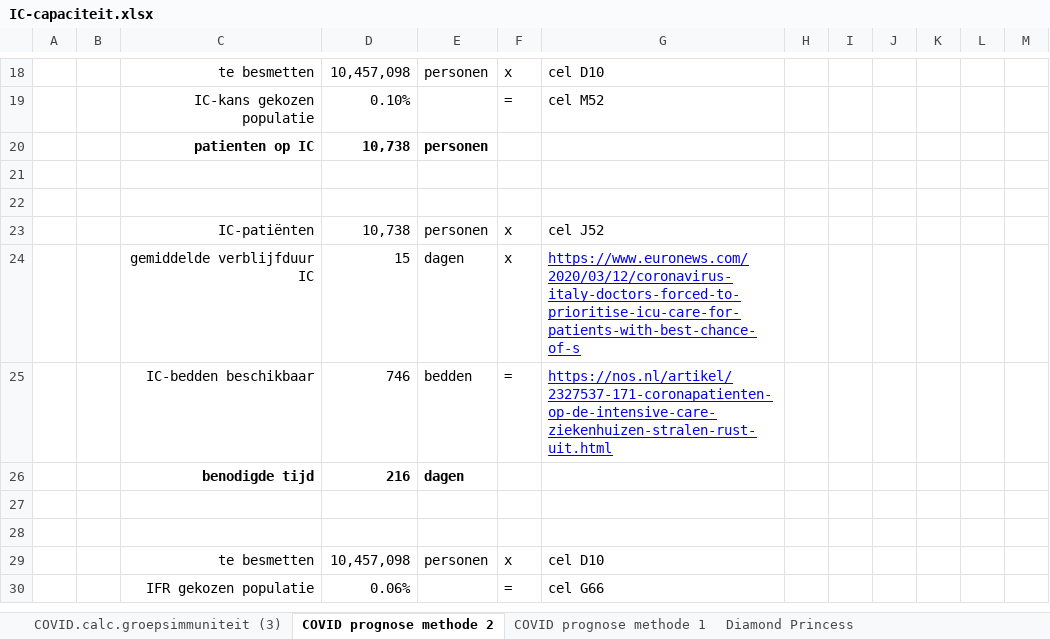
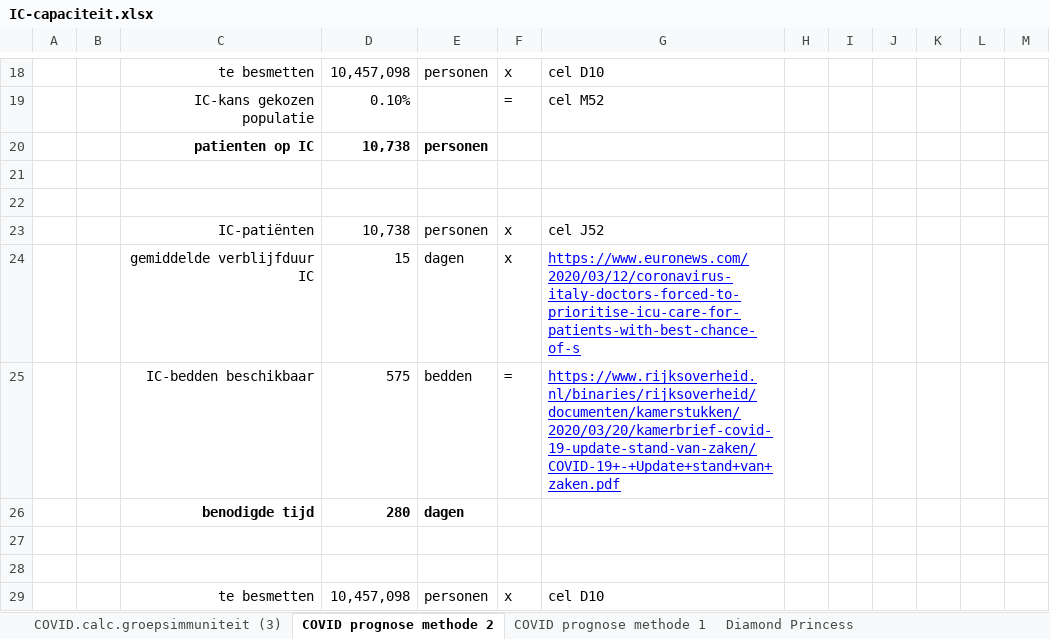
Before and after one commit to cwverhey/COVID-19, an Excel workbook: IC-capaciteit.xlsx, sheet COVID prognose methode 2, drawn as a sheet; only a part is shown, gaps mark what is left out; the shorter side is filled out with more unchanged rows; values as stored, in another font and other column widths than the file's, no borders; conditional formats not drawn; the diff names each change by its address in the sheet, - before the commit and + after, or states it on an @@ line.

Commit message:
minder bedden beschikbaar

```diff
--- a/IC-capaciteit.xlsx (sheet COVID prognose methode 2)
+++ b/IC-capaciteit.xlsx (sheet COVID prognose methode 2)
-D25: 746
+D25: 575
-G25: https://nos.nl/artikel/2327537-171-coronapatienten-op-de-intensive-care-ziekenhuizen-stralen-rust-uit.html
+G25: https://www.rijksoverheid.nl/binaries/rijksoverheid/documenten/kamerstukken/2020/03/20/kamerbrief-covid-19-update-stand-van-zaken/COVID-19+-+Update+stand+van+zaken.pdf
-D26: 216
+D26: 280
```
